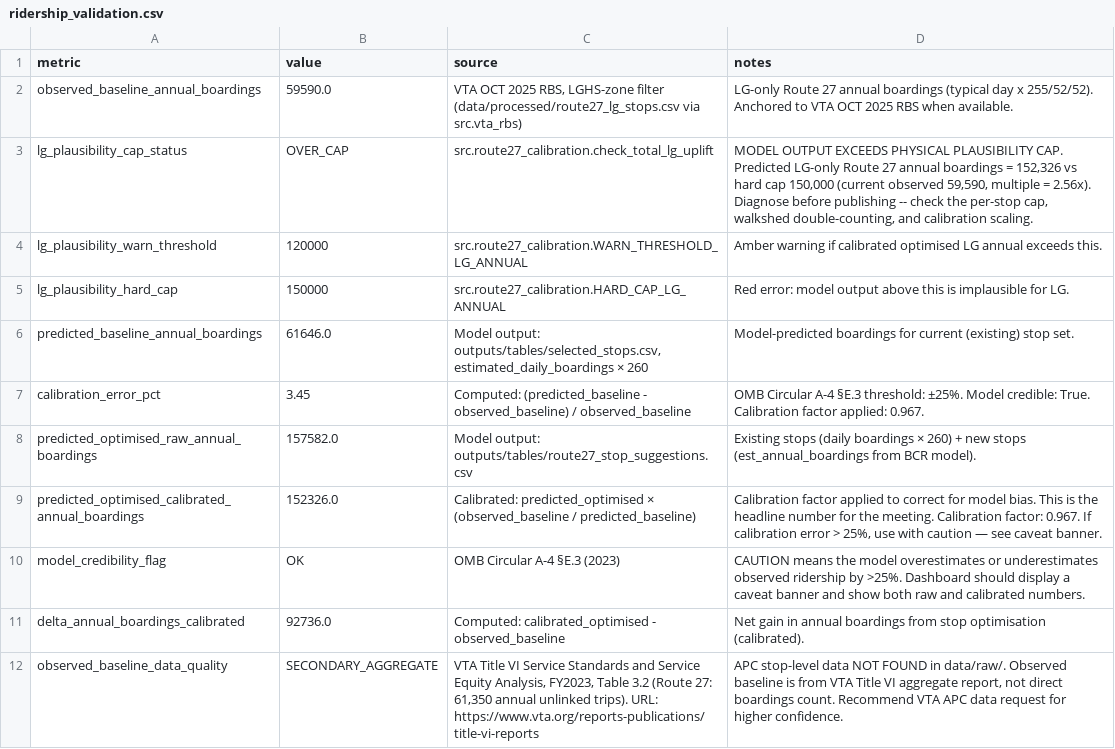
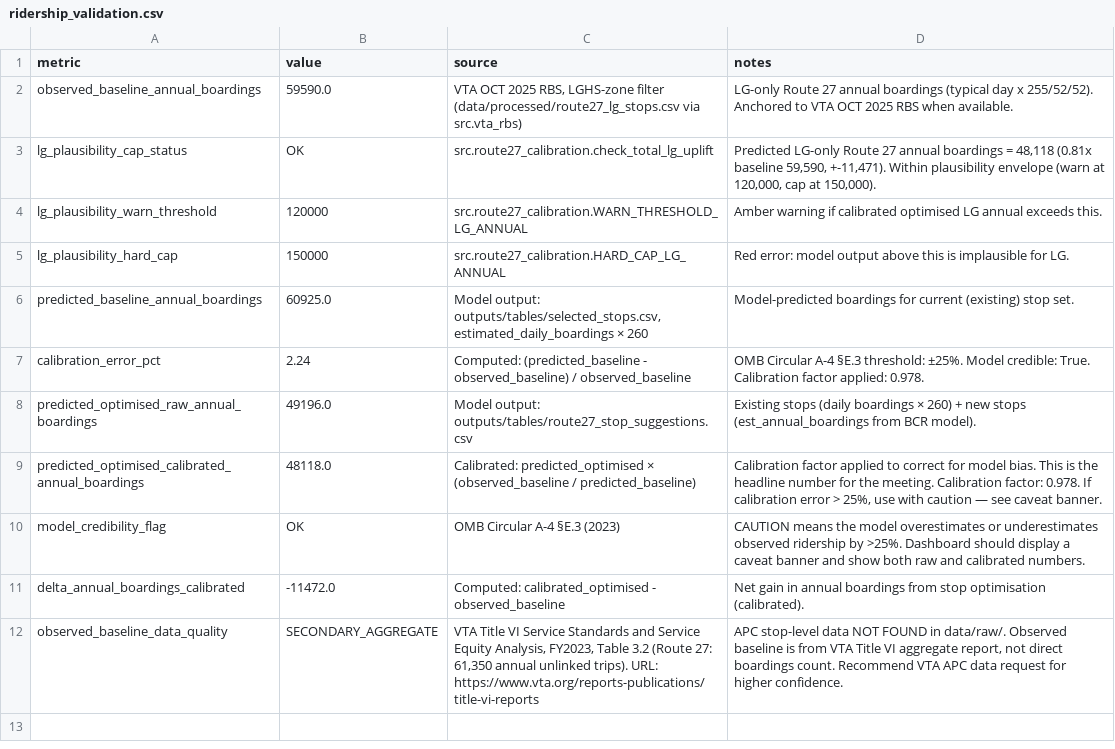
Before and after one commit to SashaDoesCS/test-repository, a CSV file: outputs/tables/ridership_validation.csv, drawn as a sheet.

```diff
--- a/outputs/tables/ridership_validation.csv
+++ b/outputs/tables/ridership_validation.csv
@@ -2,11 +2,11 @@ metric,value,source,notes
 observed_baseline_annual_boardings,59590.0,"VTA OCT 2025 RBS, LGHS-zone filter (data/processed/route27_lg_stops.csv via src.vta_rbs)",LG-only Route 27 annual boardings (typical day x 255/52/52). Anchored to VTA OCT 2025 RBS when available.
-lg_plausibility_cap_status,OVER_CAP,src.route27_calibration.check_total_lg_uplift,"MODEL OUTPUT EXCEEDS PHYSICAL PLAUSIBILITY CAP. Predicted LG-only Route 27 annual boardings = 152,326 vs hard cap 150,000 (current observed 59,590, multiple = 2.56x). Diagnose before publishing -- check the per-stop cap, walkshed double-counting, and calibration scaling."
+lg_plausibility_cap_status,OK,src.route27_calibration.check_total_lg_uplift,"Predicted LG-only Route 27 annual boardings = 48,118 (0.81x baseline 59,590, +-11,471). Within plausibility envelope (warn at 120,000, cap at 150,000)."
 lg_plausibility_warn_threshold,120000,src.route27_calibration.WARN_THRESHOLD_LG_ANNUAL,Amber warning if calibrated optimised LG annual exceeds this.
 lg_plausibility_hard_cap,150000,src.route27_calibration.HARD_CAP_LG_ANNUAL,Red error: model output above this is implausible for LG.
-predicted_baseline_annual_boardings,61646.0,"Model output: outputs/tables/selected_stops.csv, estimated_daily_boardings × 260",Model-predicted boardings for current (existing) stop set.
-calibration_error_pct,3.45,Computed: (predicted_baseline - observed_baseline) / observed_baseline,OMB Circular A-4 §E.3 threshold: ±25%.  Model credible: True.  Calibration factor applied: 0.967.
-predicted_optimised_raw_annual_boardings,157582.0,Model output: outputs/tables/route27_stop_suggestions.csv,Existing stops (daily boardings × 260) + new stops (est_annual_boardings from BCR model).
-predicted_optimised_calibrated_annual_boardings,152326.0,Calibrated: predicted_optimised × (observed_baseline / predicted_baseline),"Calibration factor applied to correct for model bias.  This is the headline number for the meeting.  Calibration factor: 0.967.  If calibration error > 25%, use with caution — see caveat banner."
+predicted_baseline_annual_boardings,60925.0,"Model output: outputs/tables/selected_stops.csv, estimated_daily_boardings × 260",Model-predicted boardings for current (existing) stop set.
+calibration_error_pct,2.24,Computed: (predicted_baseline - observed_baseline) / observed_baseline,OMB Circular A-4 §E.3 threshold: ±25%.  Model credible: True.  Calibration factor applied: 0.978.
+predicted_optimised_raw_annual_boardings,49196.0,Model output: outputs/tables/route27_stop_suggestions.csv,Existing stops (daily boardings × 260) + new stops (est_annual_boardings from BCR model).
+predicted_optimised_calibrated_annual_boardings,48118.0,Calibrated: predicted_optimised × (observed_baseline / predicted_baseline),"Calibration factor applied to correct for model bias.  This is the headline number for the meeting.  Calibration factor: 0.978.  If calibration error > 25%, use with caution — see caveat banner."
 model_credibility_flag,OK,OMB Circular A-4 §E.3 (2023),CAUTION means the model overestimates or underestimates observed ridership by >25%.  Dashboard should display a caveat banner and show both raw and calibrated numbers.
-delta_annual_boardings_calibrated,92736.0,Computed: calibrated_optimised - observed_baseline,Net gain in annual boardings from stop optimisation (calibrated).
+delta_annual_boardings_calibrated,-11472.0,Computed: calibrated_optimised - observed_baseline,Net gain in annual boardings from stop optimisation (calibrated).
 observed_baseline_data_quality,SECONDARY_AGGREGATE,"VTA Title VI Service Standards and Service Equity Analysis, FY2023, Table 3.2 (Route 27: 61,350 annual unlinked trips). URL: https://www.vta.org/reports-publications/title-vi-reports","APC stop-level data NOT FOUND in data/raw/.  Observed baseline is from VTA Title VI aggregate report, not direct boardings count.  Recommend VTA APC data request for higher confidence."
```
Also changed, not shown: outputs/tables/route27_comparison_summary.csv, outputs/tables/route27_stop_comparison.csv, 3 other files.
